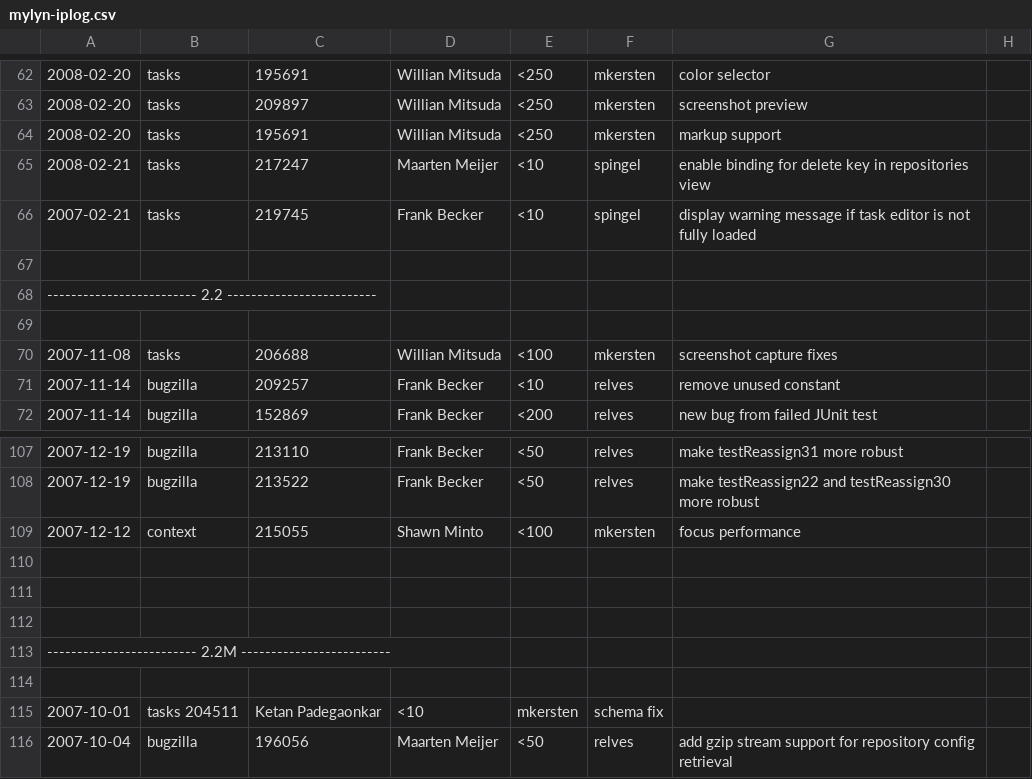
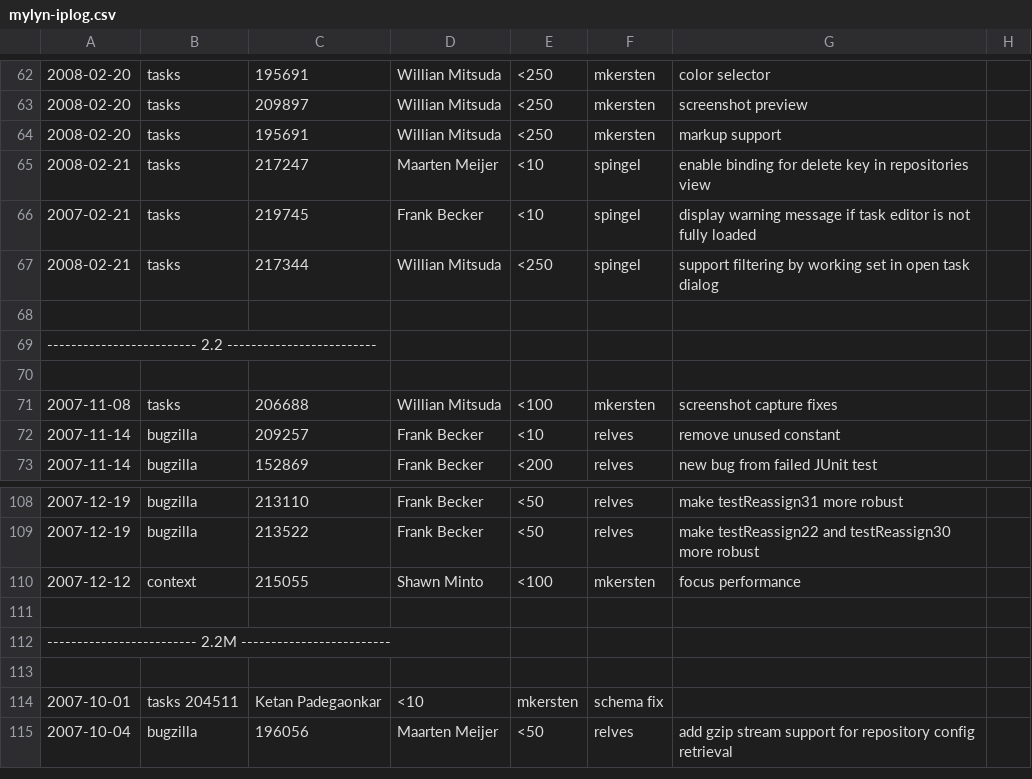
Before and after one commit to eclipse-mylyn/mylyn-website, a CSV file: doc/mylyn-iplog.csv, drawn as a sheet; only a part is shown, gaps mark what is left out; removed rows and columns are numbered as before the commit, all else as after; the diff names each change by its address in the sheet, - before the commit and + after, or states it on an @@ line.

Commit message:
NEW - bug 217344: [patch] open task dialog should filter according to the currently active task working set https://bugs.eclipse.org/bugs/show_bug.cgi?id=217344

```diff
--- a/doc/mylyn-iplog.csv
+++ b/doc/mylyn-iplog.csv
+row 67: 2008-02-21 | tasks | 217344 | Willian Mitsuda | <250 | spingel | support filtering by working set in open task dialog
-row 110: (empty)
-row 111: (empty)
```
